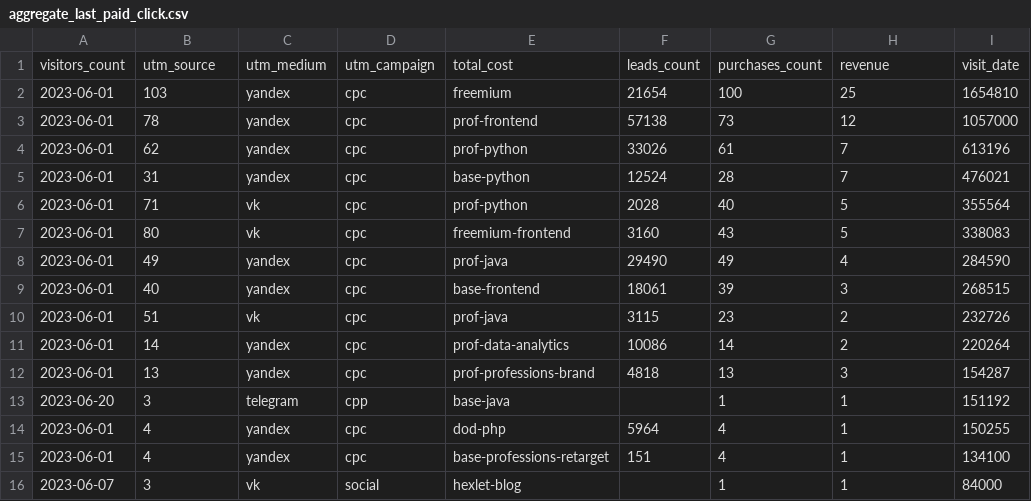
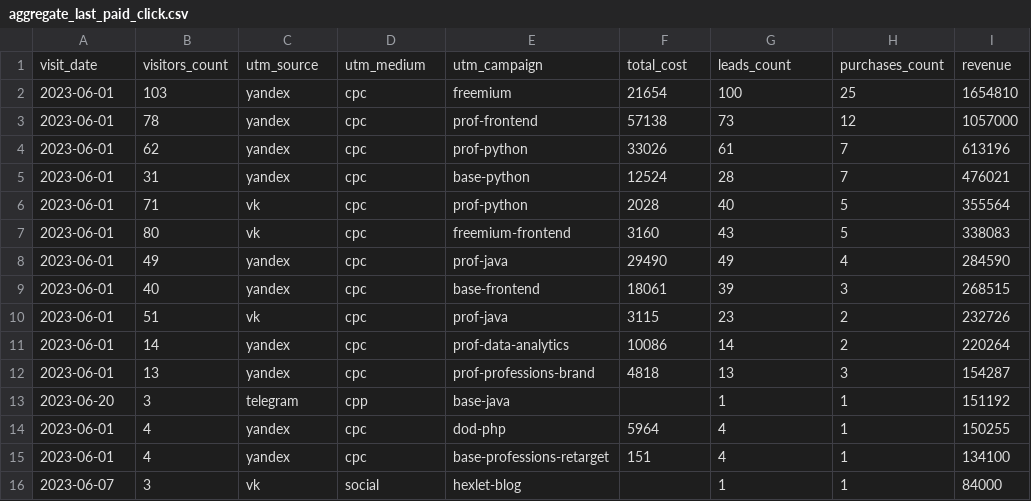
Before and after one commit to ZorgIT/data-analytics-project-96, a CSV file: aggregate_last_paid_click.csv, drawn as a sheet.

Commit message:
fix results

```diff
--- a/aggregate_last_paid_click.csv
+++ b/aggregate_last_paid_click.csv
@@ -1,2 +1,2 @@
-"visitors_count","utm_source","utm_medium","utm_campaign","total_cost","leads_count","purchases_count","revenue","visit_date"
+"visit_date","visitors_count","utm_source","utm_medium","utm_campaign","total_cost","leads_count","purchases_count","revenue"
 "2023-06-01",103,yandex,cpc,freemium,21654,100,25,1654810
```
